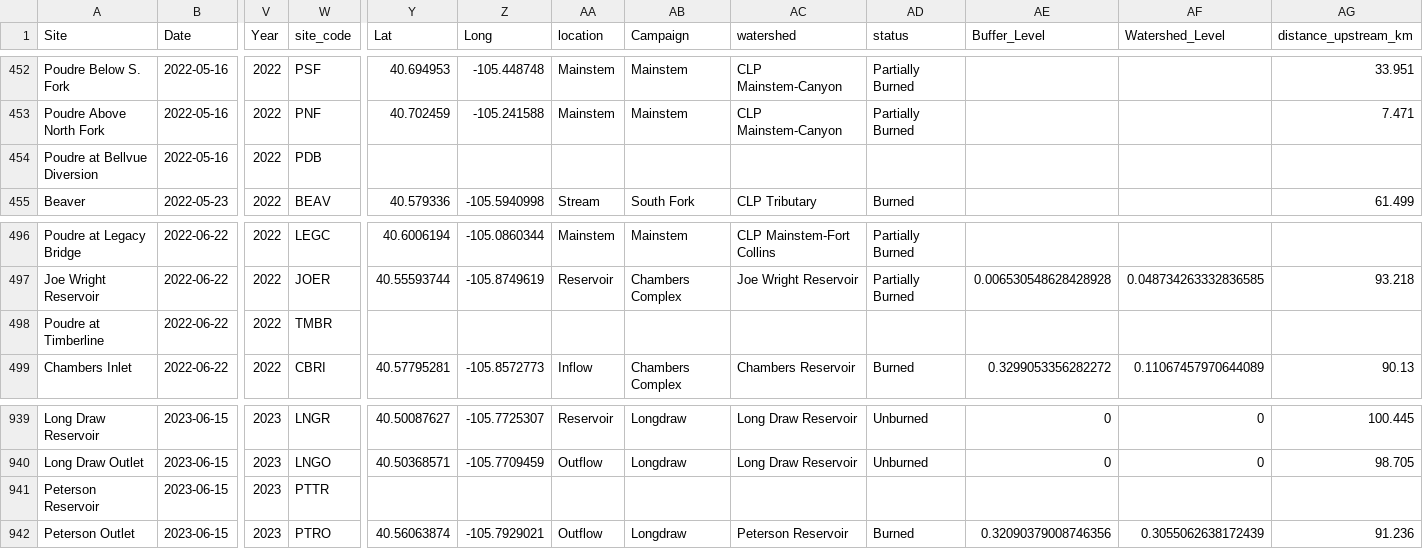
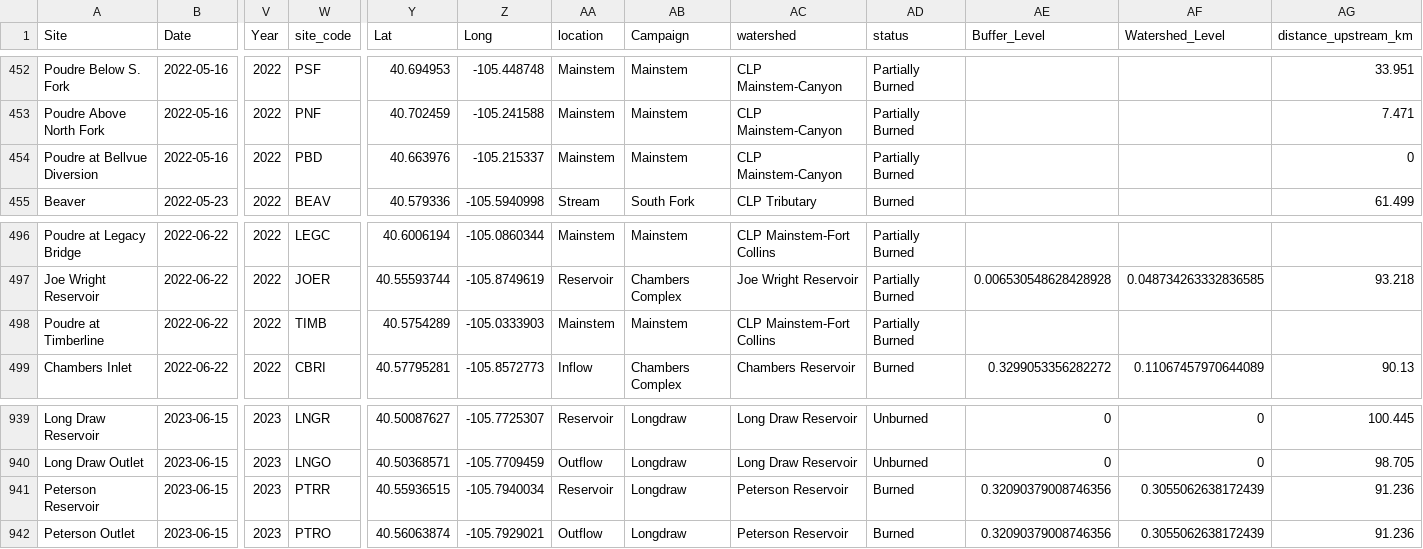
Before and after one commit to SamStruthers/CPF_reservoir_study_data, a CSV file: data/cleaned/CPF_reservoir_chemistry_up_to_071023.csv, drawn as a sheet; only a part is shown, gaps mark what is left out; the diff names each change by its address in the sheet, - before the commit and + after, or states it on an @@ line.

```diff
--- a/data/cleaned/CPF_reservoir_chemistry_up_to_071023.csv
+++ b/data/cleaned/CPF_reservoir_chemistry_up_to_071023.csv
-W454 (site_code): PDB
+W454 (site_code): PBD
-Y454 (Lat): (empty)
+Y454 (Lat): 40.663976
-Z454 (Long): (empty)
+Z454 (Long): -105.215337
-AA454 (location): (empty)
+AA454 (location): Mainstem
-AB454 (Campaign): (empty)
+AB454 (Campaign): Mainstem
-AC454 (watershed): (empty)
+AC454 (watershed): CLP Mainstem-Canyon
-AD454 (status): (empty)
+AD454 (status): Partially Burned
-AG454 (distance_upstream_km): (empty)
+AG454 (distance_upstream_km): 0
-W498 (site_code): TMBR
+W498 (site_code): TIMB
-Y498 (Lat): (empty)
+Y498 (Lat): 40.5754289
-Z498 (Long): (empty)
+Z498 (Long): -105.0333903
-AA498 (location): (empty)
+AA498 (location): Mainstem
-AB498 (Campaign): (empty)
+AB498 (Campaign): Mainstem
-AC498 (watershed): (empty)
+AC498 (watershed): CLP Mainstem-Fort Collins
-AD498 (status): (empty)
+AD498 (status): Partially Burned
-W941 (site_code): PTTR
+W941 (site_code): PTRR
-Y941 (Lat): (empty)
+Y941 (Lat): 40.55936515
-Z941 (Long): (empty)
+Z941 (Long): -105.7940034
-AA941 (location): (empty)
+AA941 (location): Reservoir
-AB941 (Campaign): (empty)
+AB941 (Campaign): Longdraw
-AC941 (watershed): (empty)
+AC941 (watershed): Peterson Reservoir
-AD941 (status): (empty)
+AD941 (status): Burned
-AE941 (Buffer_Level): (empty)
+AE941 (Buffer_Level): 0.32090379008746356
-AF941 (Watershed_Level): (empty)
+AF941 (Watershed_Level): 0.3055062638172439
-AG941 (distance_upstream_km): (empty)
+AG941 (distance_upstream_km): 91.236
```
Also changed, not shown: data/metadata/cpf_sites.csv, data/raw/ReservoirChemistry_073123.csv.
